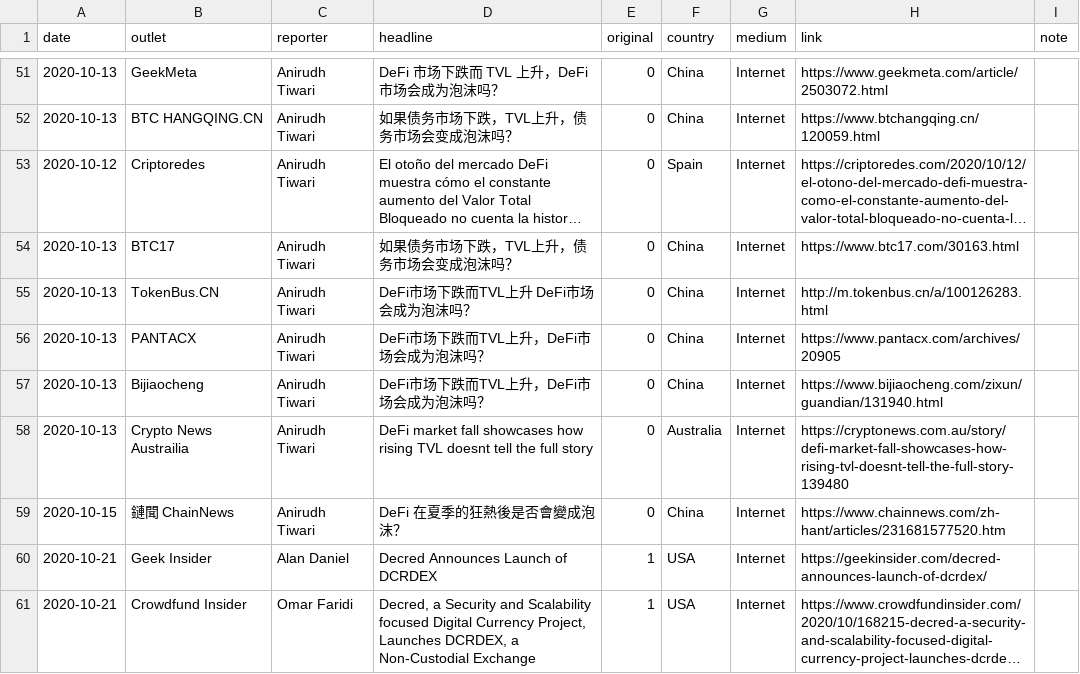
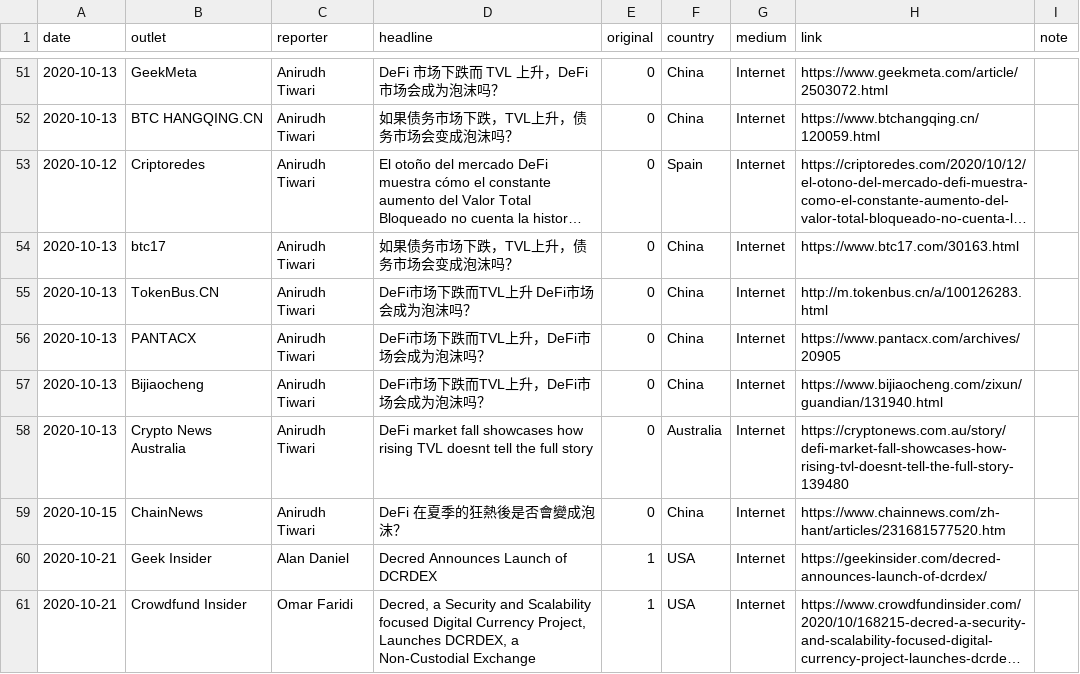
Before and after one commit to decredcommunity/outreach, a CSV file: data/monde-pr-media-coverage.20210821.csv, drawn as a sheet; only a part is shown, gaps mark what is left out; long unchanged cells end in …; the diff covers the shown part only; the diff names each change by its address in the sheet, - before the commit and + after, or states it on an @@ line.

Commit message:
consistent values in outlet column
Reduced variety makes search and filtering easier and more reliable.

```diff
--- a/data/monde-pr-media-coverage.20210821.csv
+++ b/data/monde-pr-media-coverage.20210821.csv
-B54 (outlet): BTC17
+B54 (outlet): btc17
-B58 (outlet): Crypto News Austrailia
+B58 (outlet): Crypto News Australia
-B59 (outlet): 鏈聞 ChainNews
+B59 (outlet): ChainNews
```
Also changed, not shown: 58 edited cells elsewhere in this file.
